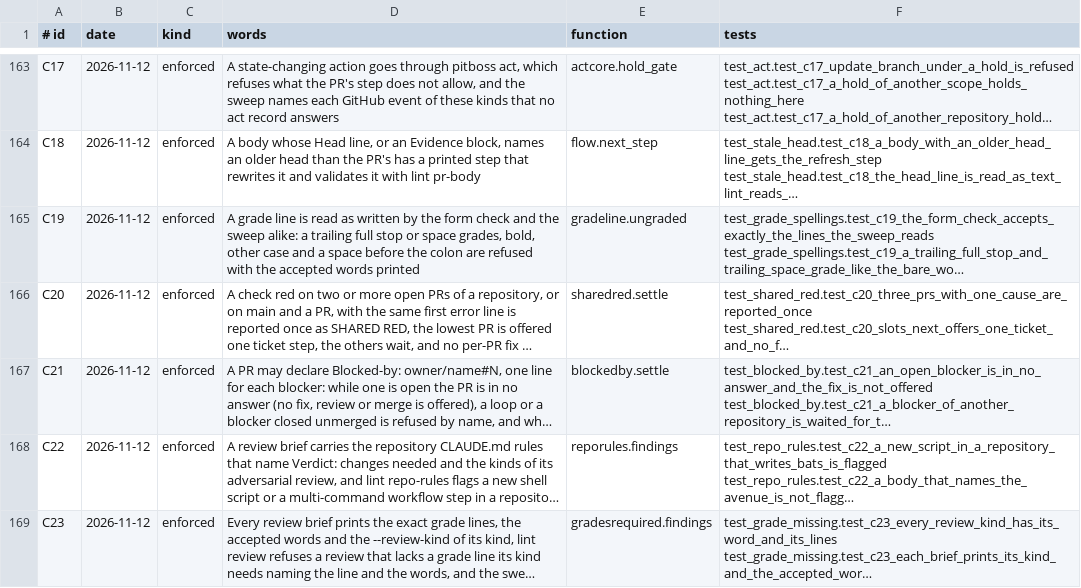
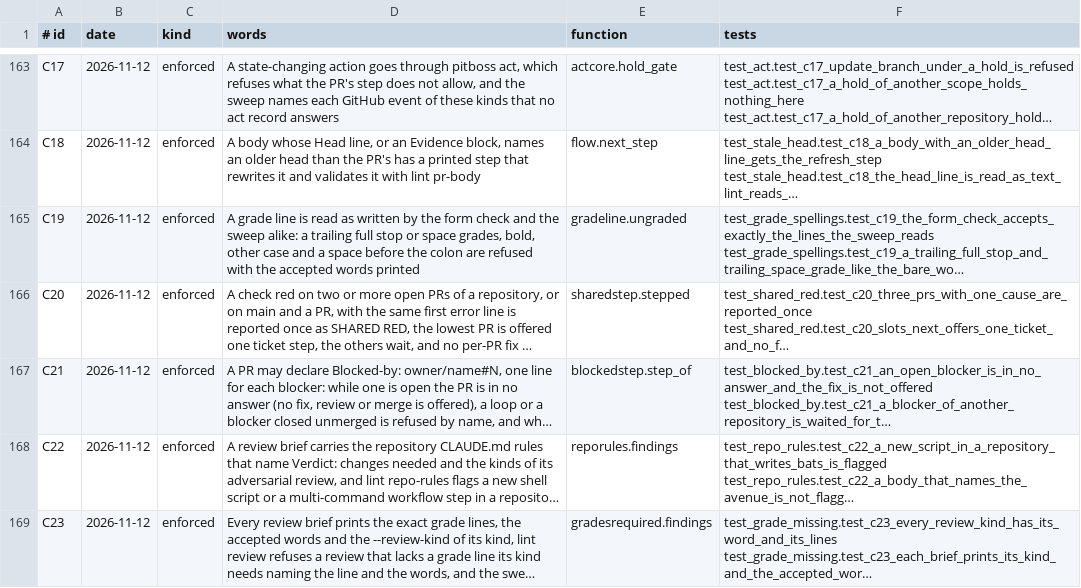
Before and after one commit to dev-skill-up/pitboss, a TSV file: src/pitboss/rules.tsv, drawn as a sheet; only a part is shown, gaps mark what is left out; long unchanged cells end in …; the diff names each change by its address in the sheet, - before the commit and + after, or states it on an @@ line.

```diff
--- a/src/pitboss/rules.tsv
+++ b/src/pitboss/rules.tsv
-E166 (function): sharedred.settle
+E166 (function): sharedstep.stepped
-E167 (function): blockedby.settle
+E167 (function): blockedstep.step_of
```
